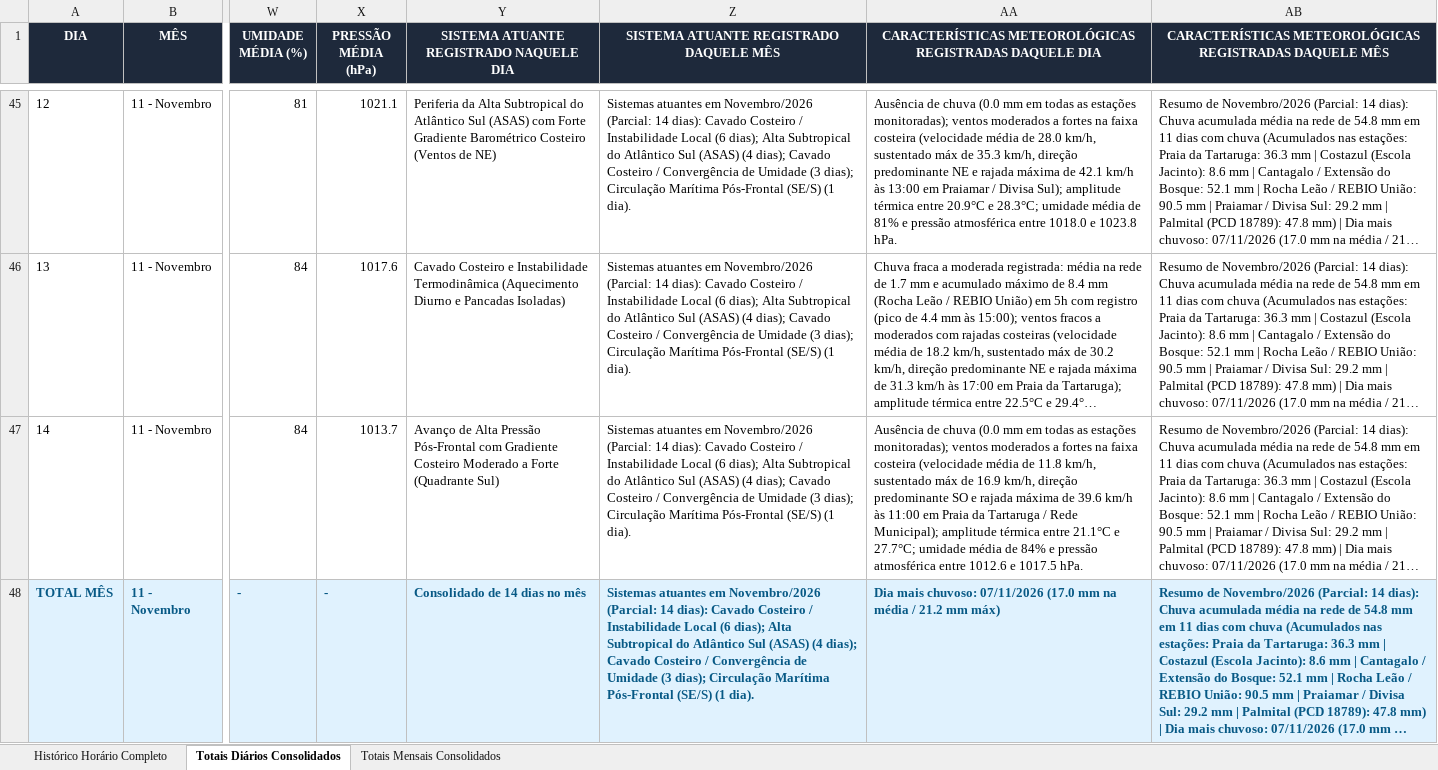
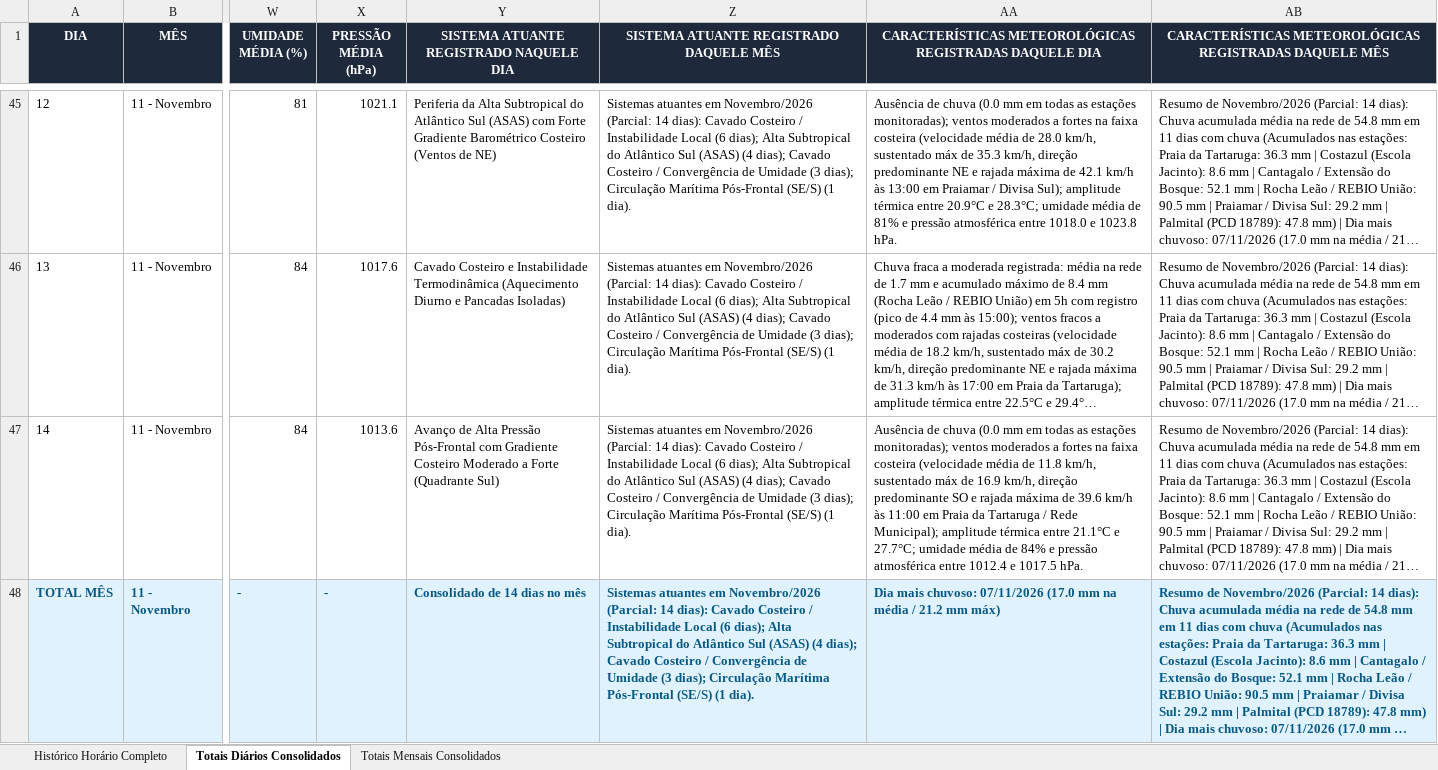
Before and after one commit to deborapessanha94-netizen/tempo-rio-das-ostras, an Excel workbook: docs/historico_estacoes_rio_das_ostras.xlsx, sheet Totais Diários Consolidados, drawn as a sheet; only a part is shown, gaps mark what is left out; long unchanged cells end in …; values as stored, in another font and other column widths than the file's, no borders; the diff names each change by its address in the sheet, - before the commit and + after, or states it on an @@ line.

```diff
--- a/docs/historico_estacoes_rio_das_ostras.xlsx (sheet Totais Diários Consolidados)
+++ b/docs/historico_estacoes_rio_das_ostras.xlsx (sheet Totais Diários Consolidados)
-X47 (PRESSÃO MÉDIA (hPa)): 1013.7
+X47 (PRESSÃO MÉDIA (hPa)): 1013.6
-AA47: …atmosférica entre 1012.6 e 1017.5…
+AA47: …atmosférica entre 1012.4 e 1017.5…
```
Also changed, not shown: sheet Histórico Horário Completo, 23 other files.
